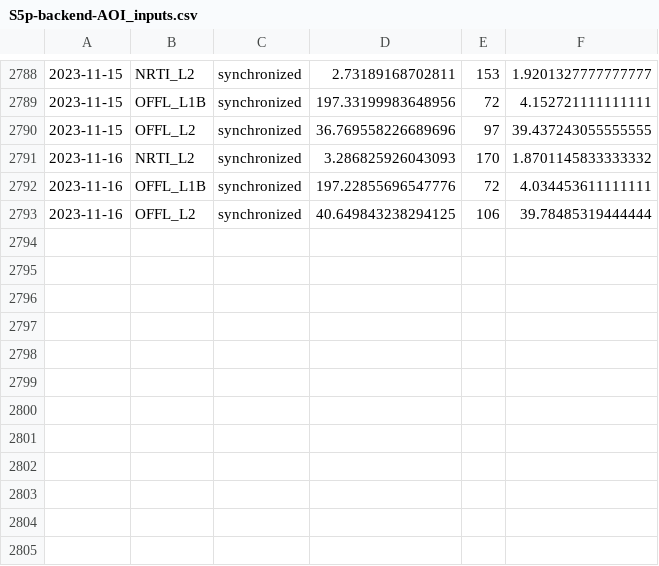
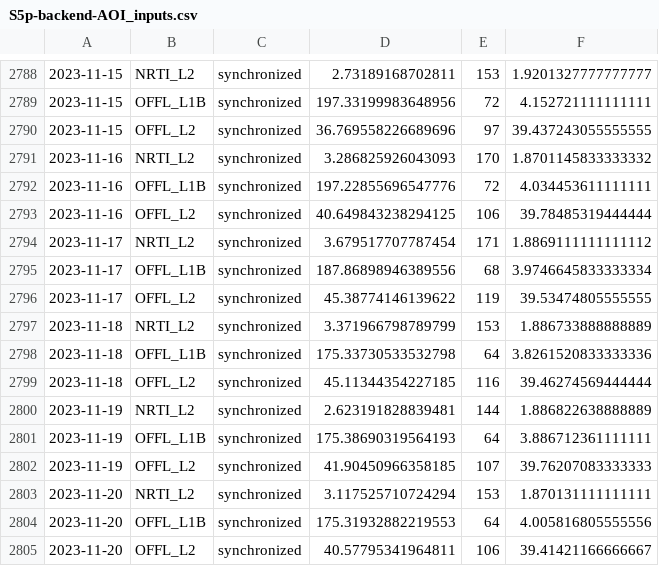
Before and after one commit to NasjonaltBakkeSegment/NBS_Monthly_reports, a CSV file: data/S5p-backend-AOI_inputs.csv, drawn as a sheet; only a part is shown, gaps mark what is left out.

```diff
--- a/data/S5p-backend-AOI_inputs.csv
+++ b/data/S5p-backend-AOI_inputs.csv
@@ -2793 +2793,13 @@
 2023-11-16,OFFL_L2,synchronized,40.649843238294125,106,39.78485319444444
+2023-11-17,NRTI_L2,synchronized,3.679517707787454,171,1.8869111111111112
+2023-11-17,OFFL_L1B,synchronized,187.86898946389556,68,3.9746645833333334
+2023-11-17,OFFL_L2,synchronized,45.38774146139622,119,39.53474805555555
+2023-11-18,NRTI_L2,synchronized,3.371966798789799,153,1.886733888888889
+2023-11-18,OFFL_L1B,synchronized,175.33730533532798,64,3.8261520833333336
+2023-11-18,OFFL_L2,synchronized,45.11344354227185,116,39.46274569444444
+2023-11-19,NRTI_L2,synchronized,2.623191828839481,144,1.886822638888889
+2023-11-19,OFFL_L1B,synchronized,175.38690319564193,64,3.886712361111111
+2023-11-19,OFFL_L2,synchronized,41.90450966358185,107,39.76207083333333
+2023-11-20,NRTI_L2,synchronized,3.117525710724294,153,1.870131111111111
+2023-11-20,OFFL_L1B,synchronized,175.31932882219553,64,4.005816805555556
+2023-11-20,OFFL_L2,synchronized,40.57795341964811,106,39.41421166666667
```
Also changed, not shown: data/S1-backend-AOI_inputs.csv, data/S3-backend-AOI_inputs.csv, 10 other files.
